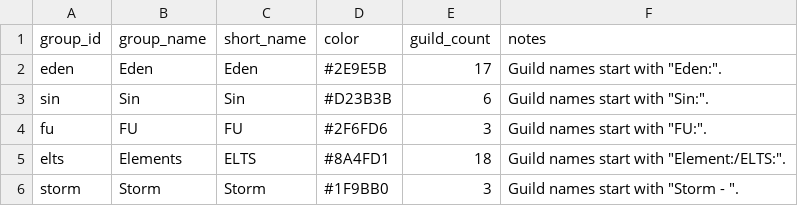
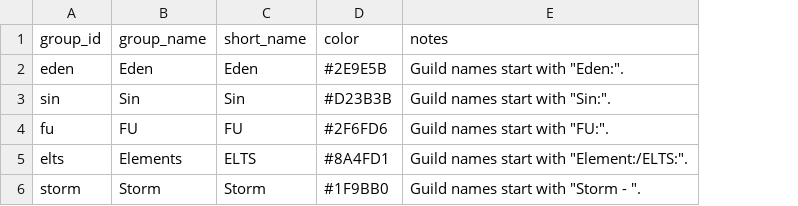
Before and after one commit to IDKTrout/eden-rankings, a CSV file: src/data/groups.csv, drawn as a sheet; the diff names each change by its address in the sheet, - before the commit and + after, or states it on an @@ line.

```diff
--- a/src/data/groups.csv
+++ b/src/data/groups.csv
-column E (guild_count), rows 2-6: 17 | 6 | 3 | 18 | 3
```
Also changed, not shown: src/data/abex_rankings.csv, src/data/guild_names.csv, 15 other files.
